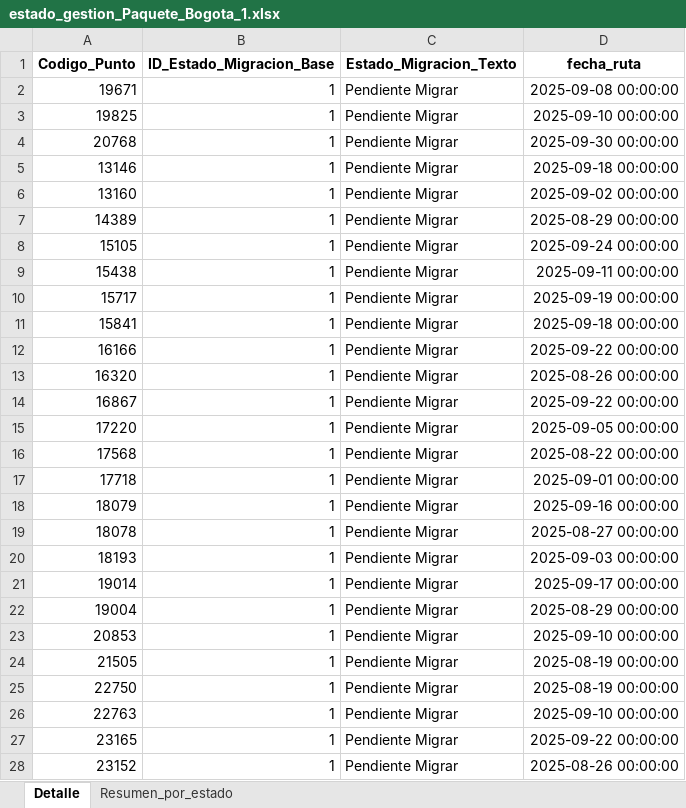
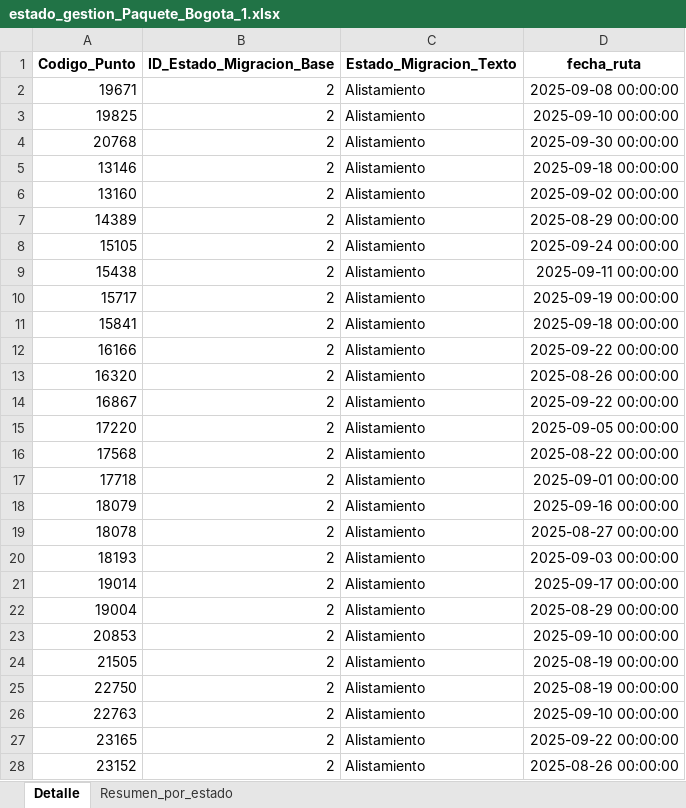
Before and after one commit to slenis01/Gestion_migracion_tablero, an Excel workbook: Resultado/estado_gestion_Paquete_Bogota_1.xlsx, sheet Detalle, drawn as a sheet; only a part is shown; values as stored, in another font and other column widths than the file's, no borders; the diff covers the shown part only; the diff names each change by its address in the sheet, - before the commit and + after, or states it on an @@ line.

```diff
--- a/Resultado/estado_gestion_Paquete_Bogota_1.xlsx (sheet Detalle)
+++ b/Resultado/estado_gestion_Paquete_Bogota_1.xlsx (sheet Detalle)
-B2:B28 (ID_Estado_Migracion_Base): 1
+B2:B28 (ID_Estado_Migracion_Base): 2
-C2:C28 (Estado_Migracion_Texto): Pendiente Migrar
+C2:C28 (Estado_Migracion_Texto): Alistamiento
```
Also changed, not shown: 940 edited cells elsewhere in this sheet, sheet Resumen_por_estado, Resultado/estado_gestion_Paquete_1_Medellin.xlsx, Resultado/estado_gestion_Paquete_Bogota_2.xlsx, 2 other files.
